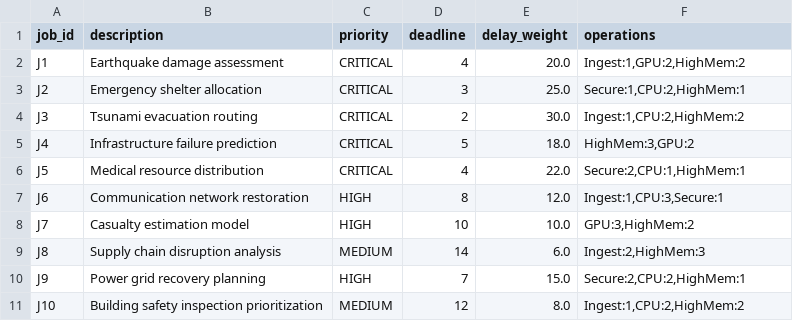
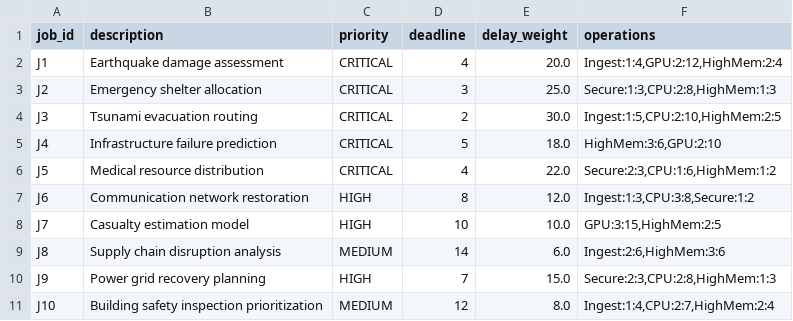
Before and after one commit to kennardmah/PoC-DataCenter-EvolutionaryAlgorithm, a CSV file: data/scenario_emergency.csv, drawn as a sheet.

```diff
--- a/data/scenario_emergency.csv
+++ b/data/scenario_emergency.csv
@@ -1,11 +1,11 @@
 job_id,description,priority,deadline,delay_weight,operations
-J1,Earthquake damage assessment,CRITICAL,4,20.0,"Ingest:1,GPU:2,HighMem:2"
-J2,Emergency shelter allocation,CRITICAL,3,25.0,"Secure:1,CPU:2,HighMem:1"
-J3,Tsunami evacuation routing,CRITICAL,2,30.0,"Ingest:1,CPU:2,HighMem:2"
-J4,Infrastructure failure prediction,CRITICAL,5,18.0,"HighMem:3,GPU:2"
-J5,Medical resource distribution,CRITICAL,4,22.0,"Secure:2,CPU:1,HighMem:1"
-J6,Communication network restoration,HIGH,8,12.0,"Ingest:1,CPU:3,Secure:1"
-J7,Casualty estimation model,HIGH,10,10.0,"GPU:3,HighMem:2"
-J8,Supply chain disruption analysis,MEDIUM,14,6.0,"Ingest:2,HighMem:3"
-J9,Power grid recovery planning,HIGH,7,15.0,"Secure:2,CPU:2,HighMem:1"
-J10,Building safety inspection prioritization,MEDIUM,12,8.0,"Ingest:1,CPU:2,HighMem:2"
+J1,Earthquake damage assessment,CRITICAL,4,20.0,"Ingest:1:4,GPU:2:12,HighMem:2:4"
+J2,Emergency shelter allocation,CRITICAL,3,25.0,"Secure:1:3,CPU:2:8,HighMem:1:3"
+J3,Tsunami evacuation routing,CRITICAL,2,30.0,"Ingest:1:5,CPU:2:10,HighMem:2:5"
+J4,Infrastructure failure prediction,CRITICAL,5,18.0,"HighMem:3:6,GPU:2:10"
+J5,Medical resource distribution,CRITICAL,4,22.0,"Secure:2:3,CPU:1:6,HighMem:1:2"
+J6,Communication network restoration,HIGH,8,12.0,"Ingest:1:3,CPU:3:8,Secure:1:2"
+J7,Casualty estimation model,HIGH,10,10.0,"GPU:3:15,HighMem:2:5"
+J8,Supply chain disruption analysis,MEDIUM,14,6.0,"Ingest:2:6,HighMem:3:6"
+J9,Power grid recovery planning,HIGH,7,15.0,"Secure:2:3,CPU:2:8,HighMem:1:3"
+J10,Building safety inspection prioritization,MEDIUM,12,8.0,"Ingest:1:4,CPU:2:7,HighMem:2:4"
```
Also changed, not shown: data/machine_failures.csv, data/machines.csv, 5 other files.
